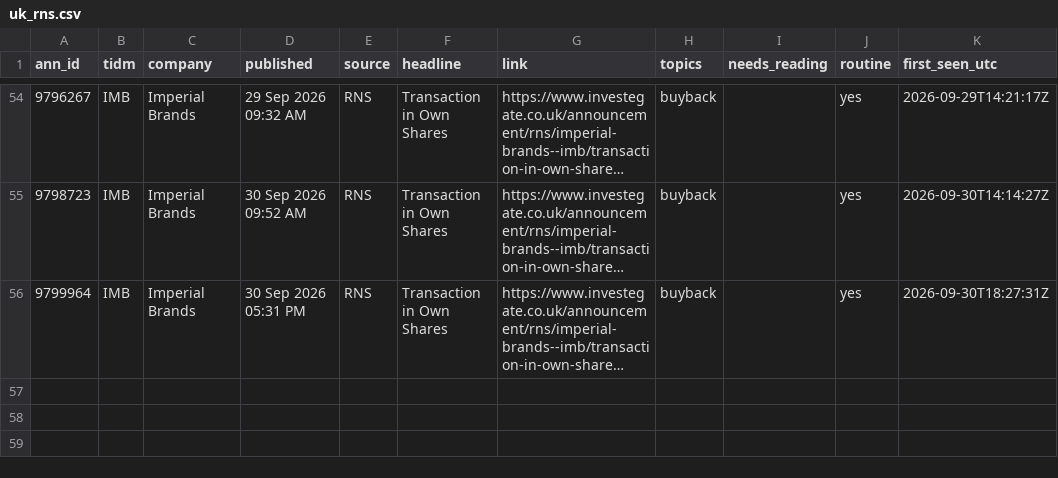
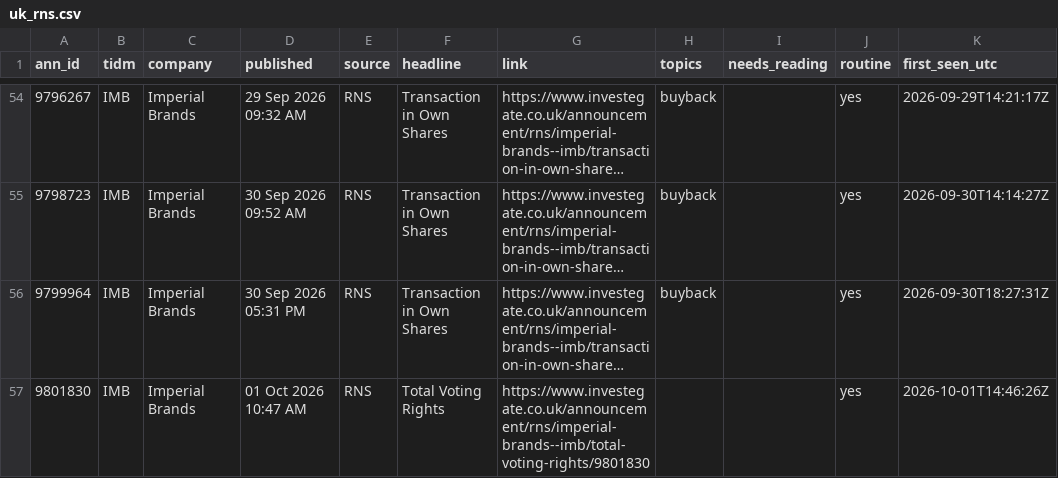
Before and after one commit to Jim-Lohse/investment-lab, a CSV file: data/filings/uk_rns.csv, drawn as a sheet; only a part is shown, gaps mark what is left out; long unchanged cells end in …; the diff names each change by its address in the sheet, - before the commit and + after, or states it on an @@ line.

```diff
--- a/data/filings/uk_rns.csv
+++ b/data/filings/uk_rns.csv
+row 57: 9801830 | IMB | Imperial Brands | 01 Oct 2026 10:47 AM | RNS | Total Voting Rights | https://www.investegate.co.uk/announcement/rns/imperial-brands--imb/total-voting-rights/9801830 |  |  | yes | 2026-10-01T14:46:26Z
```
Also changed, not shown: data/filings/japan_tdnet.csv, data/filings/korea_dart.csv, 2 other files.
